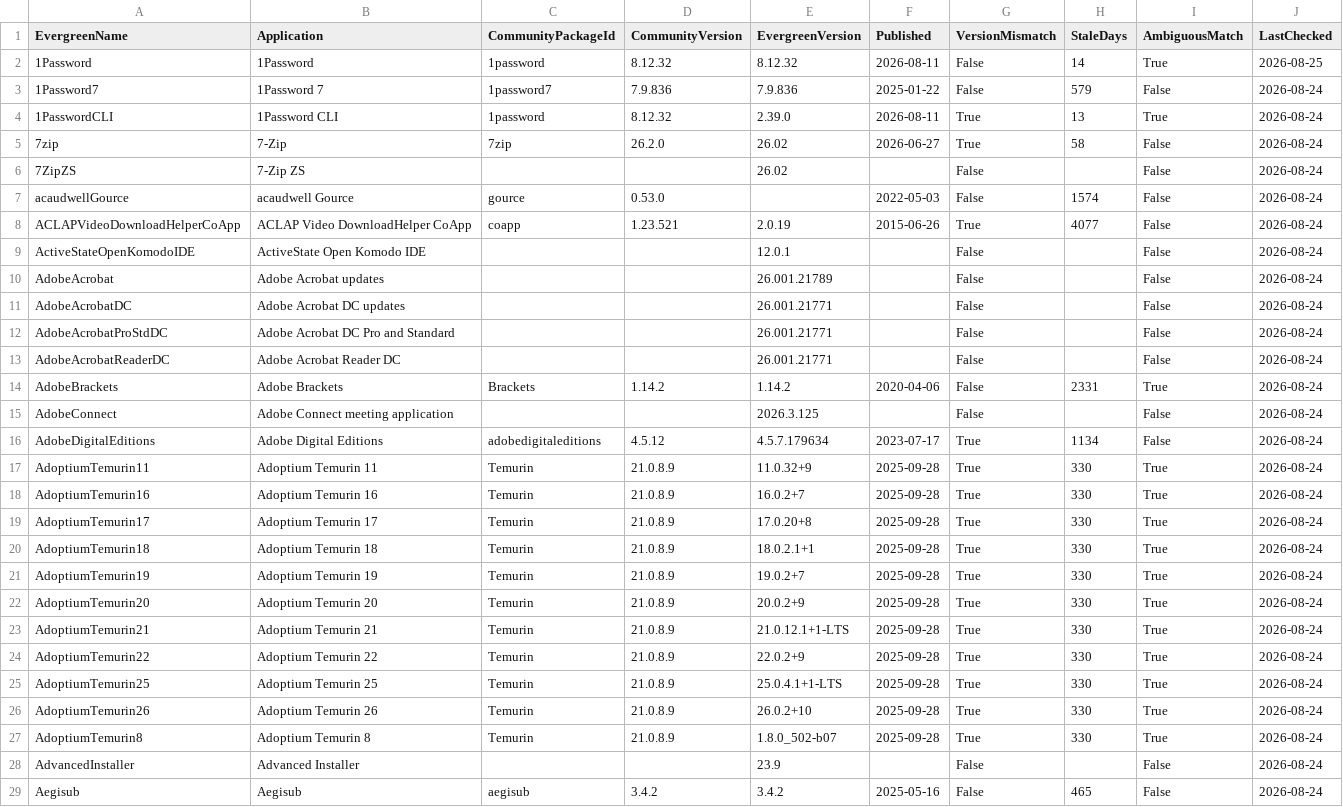
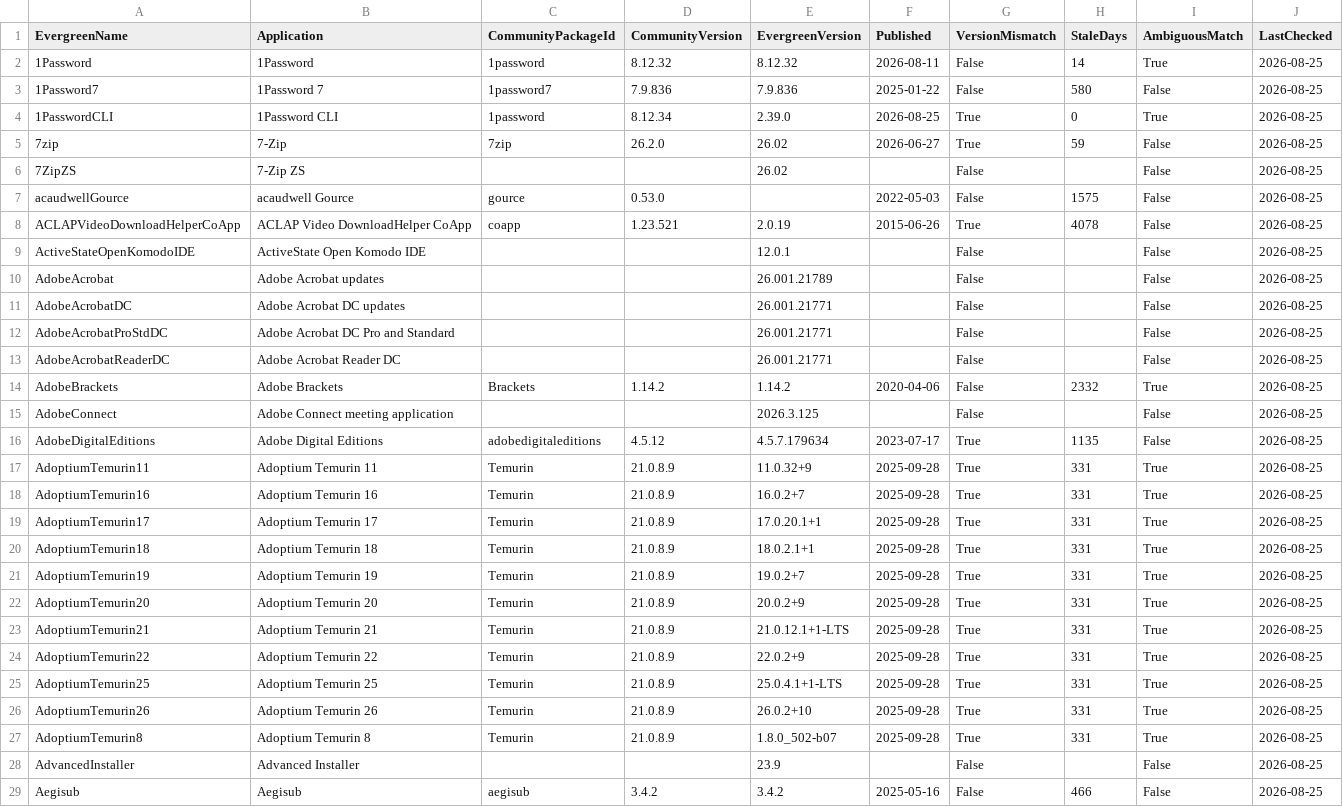
Before and after one commit to patsaindon/chocolatey-packages, a CSV file: prospecting/community-version-reference.csv, drawn as a sheet; only a part is shown; the diff covers the shown part only; the diff names each change by its address in the sheet, - before the commit and + after, or states it on an @@ line.

```diff
--- a/prospecting/community-version-reference.csv
+++ b/prospecting/community-version-reference.csv
-H3 (StaleDays): 579
+H3 (StaleDays): 580
-J3:J29 (LastChecked): 2026-08-24
+J3:J29 (LastChecked): 2026-08-25
-D4 (CommunityVersion): 8.12.32
+D4 (CommunityVersion): 8.12.34
-F4 (Published): 2026-08-11
+F4 (Published): 2026-08-25
-H4 (StaleDays): 13
+H4 (StaleDays): 0
-H5 (StaleDays): 58
+H5 (StaleDays): 59
-H7 (StaleDays): 1574
+H7 (StaleDays): 1575
-H8 (StaleDays): 4077
+H8 (StaleDays): 4078
-H14 (StaleDays): 2331
+H14 (StaleDays): 2332
-H16 (StaleDays): 1134
+H16 (StaleDays): 1135
-H17:H27 (StaleDays): 330
+H17:H27 (StaleDays): 331
-E19 (EvergreenVersion): 17.0.20+8
+E19 (EvergreenVersion): 17.0.20.1+1
-H29 (StaleDays): 465
+H29 (StaleDays): 466
```
Also changed, not shown: 2 edited cells elsewhere in this file.
